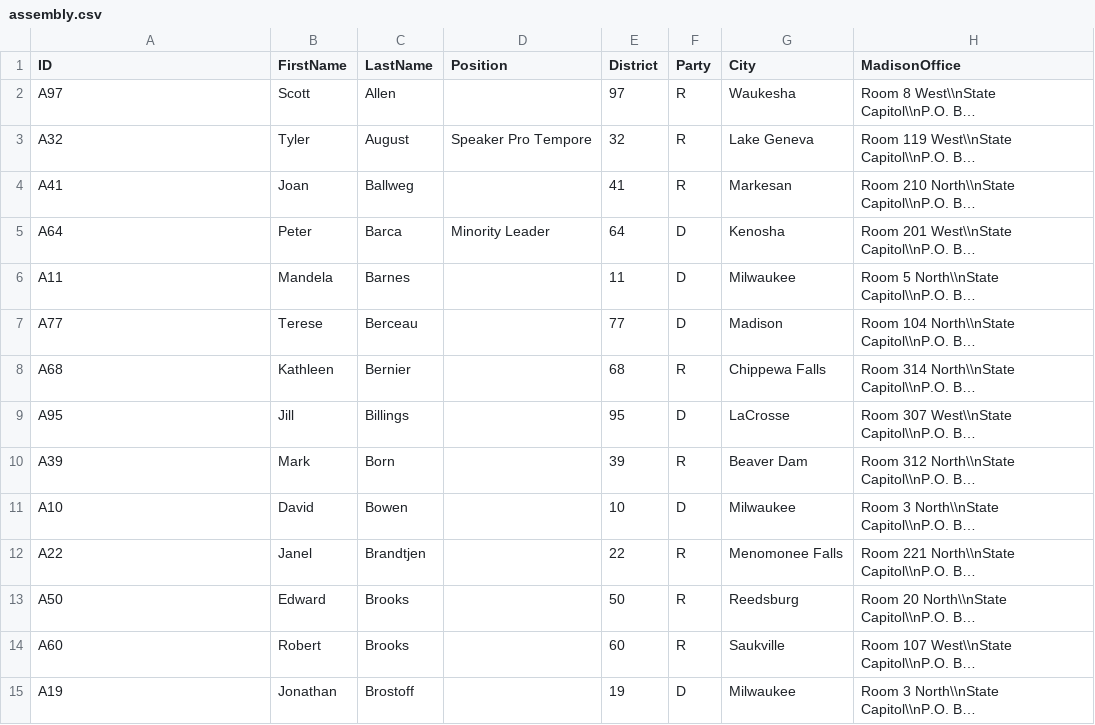
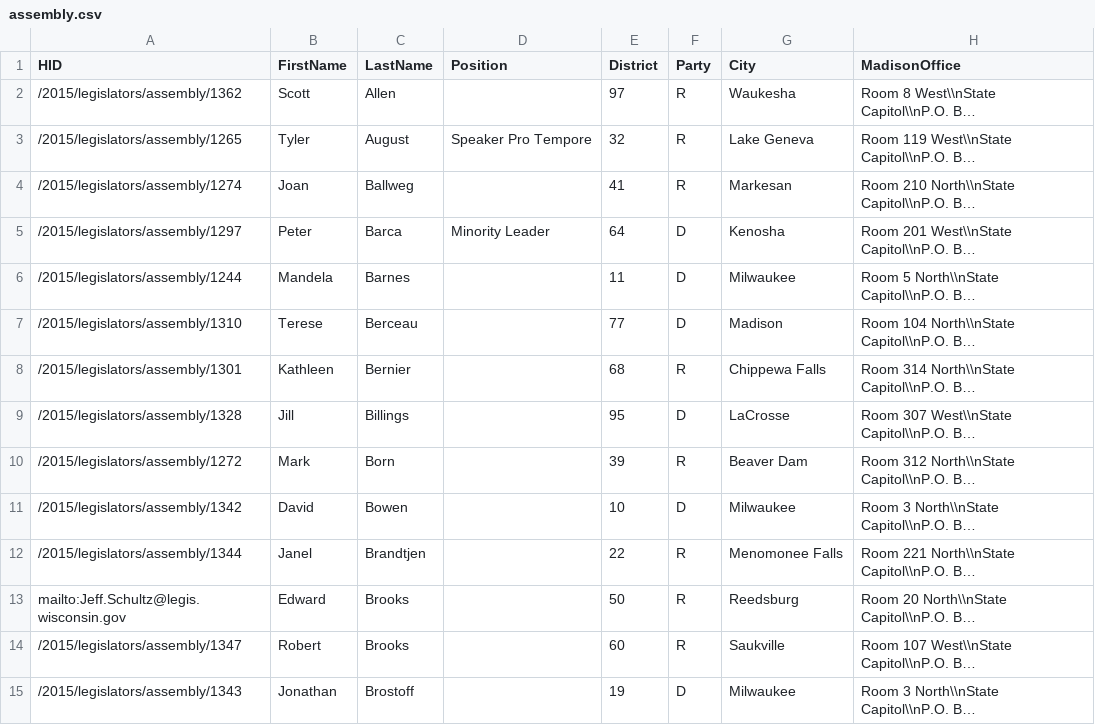
Before and after one commit to ehacinom/jam4changedata, a CSV file: assembly.csv, drawn as a sheet; only a part is shown; long unchanged cells end in …; the diff covers the shown part only; the diff names each change by its address in the sheet, - before the commit and + after, or states it on an @@ line.

```diff
--- a/assembly.csv
+++ b/assembly.csv
-A1: ID
+A1: HID
-A2 (HID): A97
+A2 (HID): /2015/legislators/assembly/1362
-A3 (HID): A32
+A3 (HID): /2015/legislators/assembly/1265
-A4 (HID): A41
+A4 (HID): /2015/legislators/assembly/1274
-A5 (HID): A64
+A5 (HID): /2015/legislators/assembly/1297
-A6 (HID): A11
+A6 (HID): /2015/legislators/assembly/1244
-A7 (HID): A77
+A7 (HID): /2015/legislators/assembly/1310
-A8 (HID): A68
+A8 (HID): /2015/legislators/assembly/1301
-A9 (HID): A95
+A9 (HID): /2015/legislators/assembly/1328
-A10 (HID): A39
+A10 (HID): /2015/legislators/assembly/1272
-A11 (HID): A10
+A11 (HID): /2015/legislators/assembly/1342
-A12 (HID): A22
+A12 (HID): /2015/legislators/assembly/1344
-A13 (HID): A50
+A13 (HID): mailto:Jeff.Schultz@legis.wisconsin.gov
-A14 (HID): A60
+A14 (HID): /2015/legislators/assembly/1347
-A15 (HID): A19
+A15 (HID): /2015/legislators/assembly/1343
```
Also changed, not shown: 85 edited cells elsewhere in this file, senate.csv, 2 other files.
